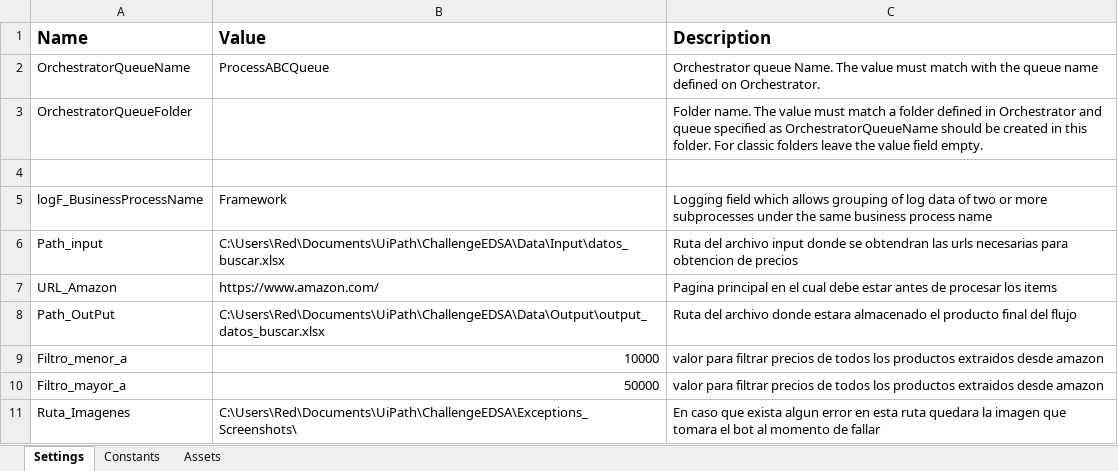
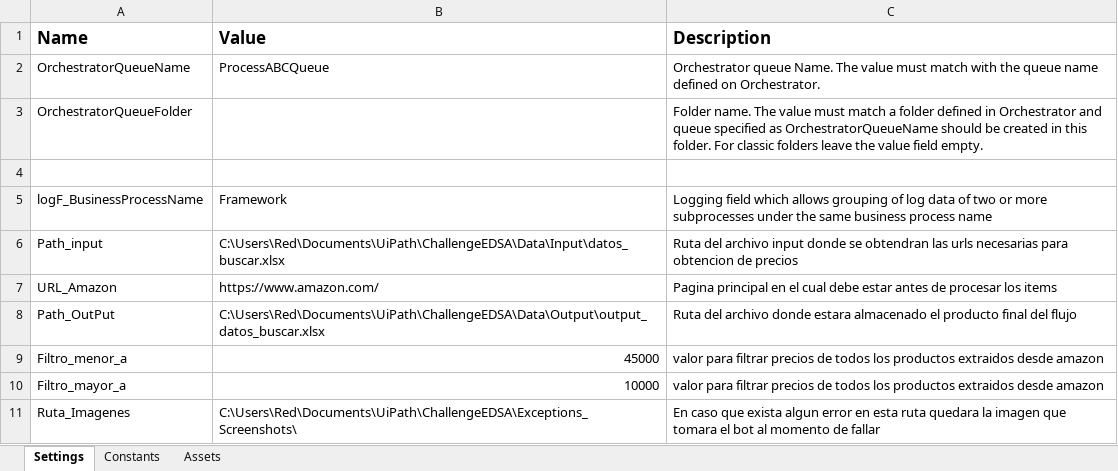
Before and after one commit to GValdesAM/ChallengeEDSA, an Excel workbook: Data/Config.xlsx, sheet Settings, drawn as a sheet; values as stored, in another font and other column widths than the file's, no borders; the diff names each change by its address in the sheet, - before the commit and + after, or states it on an @@ line.

```diff
--- a/Data/Config.xlsx (sheet Settings)
+++ b/Data/Config.xlsx (sheet Settings)
-B9 (Value): 10000
+B9 (Value): 45000
-B10 (Value): 50000
+B10 (Value): 10000
```
Also changed, not shown: Data/Output/output_datos_buscar.xlsx, 6 other files.
